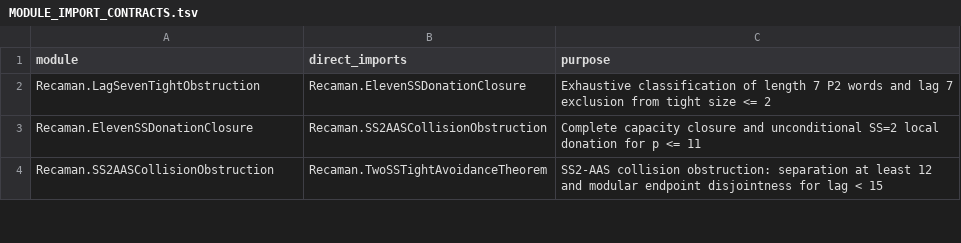
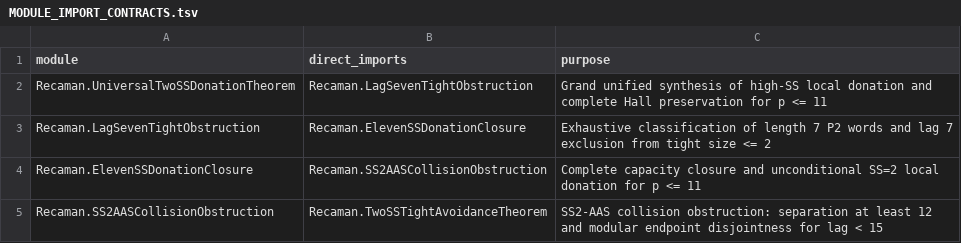
Before and after one commit to hirokidaichi/recaman-lean-research, a TSV file: docs/MODULE_IMPORT_CONTRACTS.tsv, drawn as a sheet; only a part is shown; the diff names each change by its address in the sheet, - before the commit and + after, or states it on an @@ line.

```diff
--- a/docs/MODULE_IMPORT_CONTRACTS.tsv
+++ b/docs/MODULE_IMPORT_CONTRACTS.tsv
+row 2: Recaman.UniversalTwoSSDonationTheorem | Recaman.LagSevenTightObstruction | Grand unified synthesis of high-SS local donation and complete Hall preservation for p <= 11
```
Also changed, not shown: docs/EVIDENCE_REGISTRY.tsv, 6 other files.
